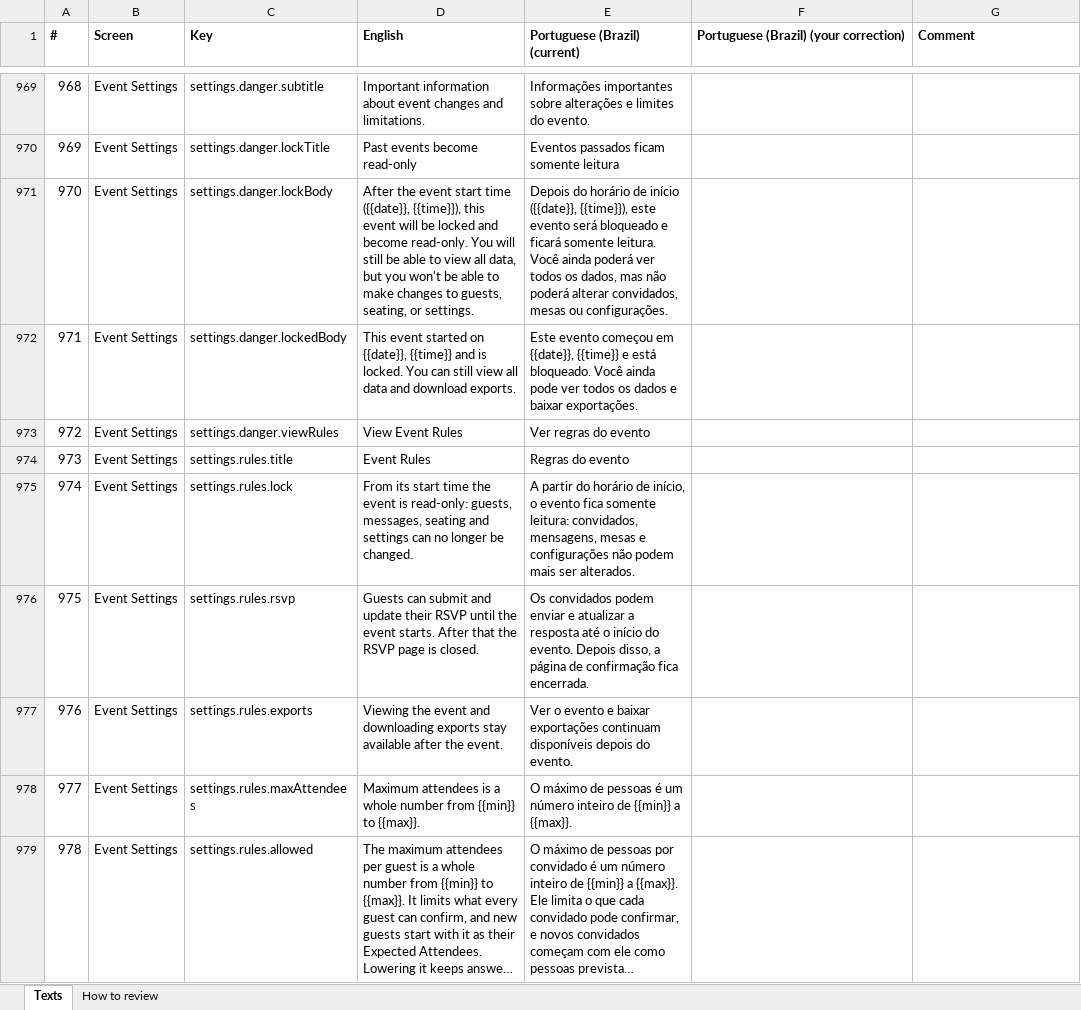
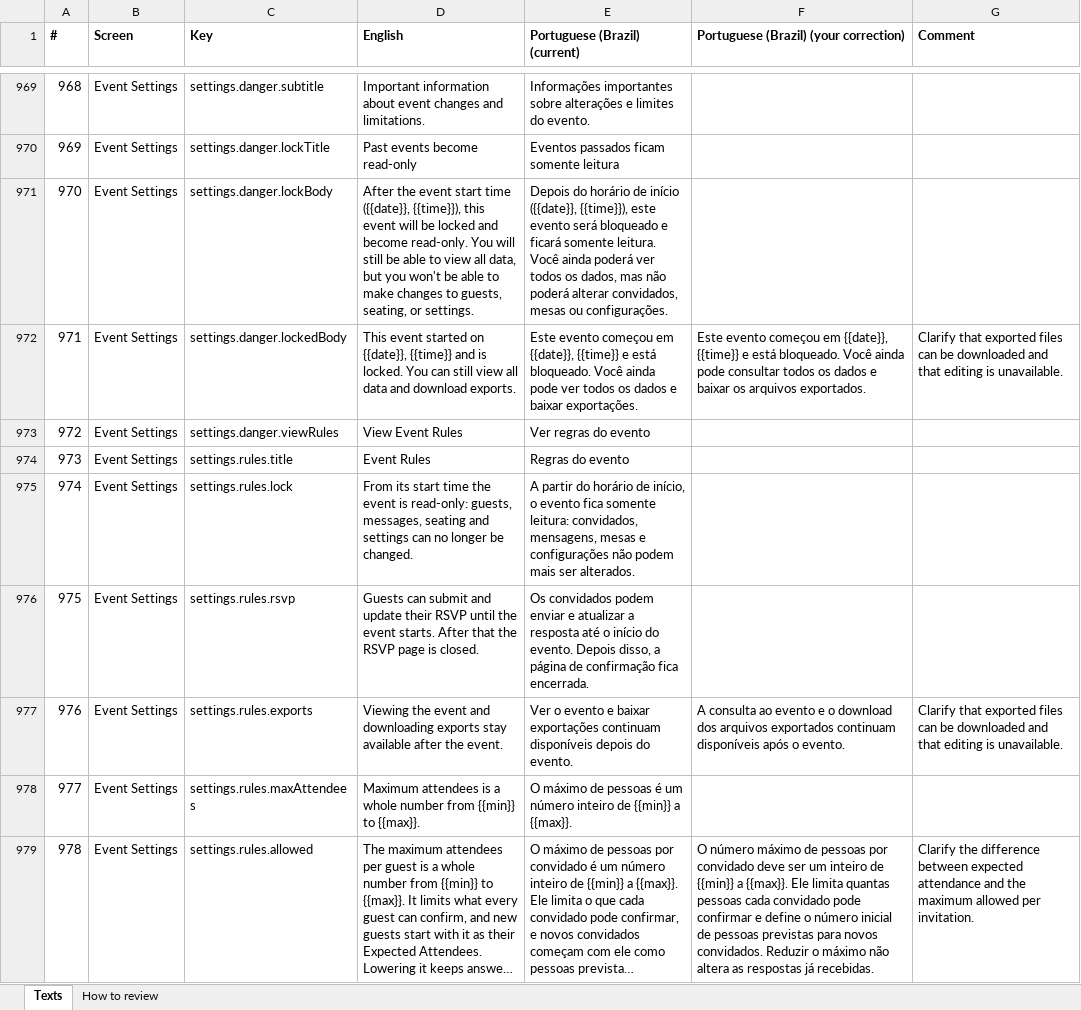
Before and after one commit to Tomerk87/event-planner, an Excel workbook: docs/portuguese-review.xlsx, sheet Texts, drawn as a sheet; only a part is shown, gaps mark what is left out; long unchanged cells end in …; values as stored, in another font and other column widths than the file's, no borders; the diff covers the shown part only; the diff names each change by its address in the sheet, - before the commit and + after, or states it on an @@ line.

```diff
--- a/docs/portuguese-review.xlsx (sheet Texts)
+++ b/docs/portuguese-review.xlsx (sheet Texts)
-F972: (empty)
+F972: Este evento começou em {{date}}, {{time}} e está bloqueado. Você ainda pode consultar todos os dados e baixar os arquivos exportados.
-G972 (Comment): (empty)
+G972 (Comment): Clarify that exported files can be downloaded and that editing is unavailable.
-F977: (empty)
+F977: A consulta ao evento e o download dos arquivos exportados continuam disponíveis após o evento.
-G977 (Comment): (empty)
+G977 (Comment): Clarify that exported files can be downloaded and that editing is unavailable.
-F979: (empty)
+F979: O número máximo de pessoas por convidado deve ser um inteiro de {{min}} a {{max}}. Ele limita quantas pessoas cada convidado pode confirmar e define o número inicial de pessoas previstas para novos convidados. Reduzir o máximo não altera as respostas já recebidas.
-G979 (Comment): (empty)
+G979 (Comment): Clarify the difference between expected attendance and the maximum allowed per invitation.
```
Also changed, not shown: 199 edited cells elsewhere in this sheet, docs/hebrew-review.xlsx.
